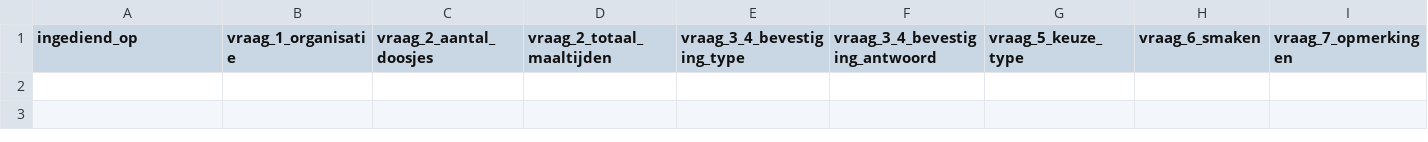
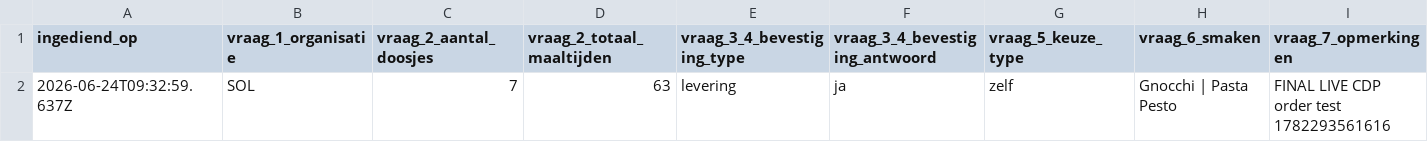
Before and after one commit to sirprikkel/goodness-for-all, a CSV file: content/buurthuis-bestellingen.csv, drawn as a sheet; only a part is shown; rows hold the shown columns only; the diff names each change by its address in the sheet, - before the commit and + after, or states it on an @@ line.

Commit message:
Log buurthuis bestelling

```diff
--- a/content/buurthuis-bestellingen.csv
+++ b/content/buurthuis-bestellingen.csv
+row 2: 2026-06-24T09:32:59.637Z | SOL | 7 | 63 | levering | ja | zelf | Gnocchi | Pasta Pesto | FINAL LIVE CDP order test 1782293561616
```
